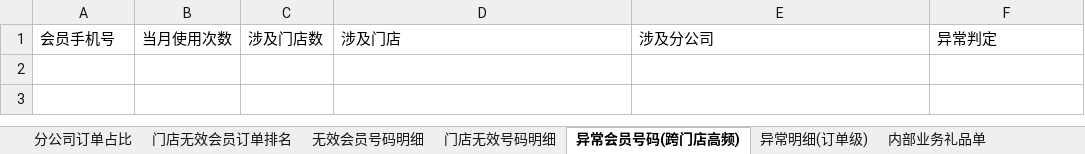
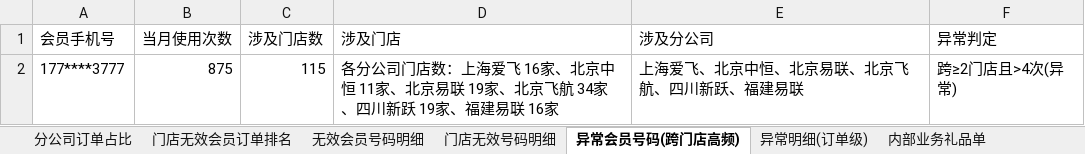
Before and after one commit to panghao007/retail-dashboard, an Excel workbook: d/2026-08-10_会员有效性分析.xlsx, sheet 异常会员号码(跨门店高频), drawn as a sheet; values as stored, in another font and other column widths than the file's, no borders; the diff names each change by its address in the sheet, - before the commit and + after, or states it on an @@ line.

```diff
--- a/d/2026-08-10_会员有效性分析.xlsx (sheet 异常会员号码(跨门店高频))
+++ b/d/2026-08-10_会员有效性分析.xlsx (sheet 异常会员号码(跨门店高频))
+row 2: 177****3777 | 875 | 115 | 各分公司门店数：上海爱飞 16家、北京中恒 11家、北京易联 19家、北京飞航 34家、四川新跃 19家、福建易联 16家 | 上海爱飞、北京中恒、北京易联、北京飞航、四川新跃、福建易联 | 跨≥2门店且>4次(异常)
```
Also changed, not shown: sheet 异常明细(订单级), sheet 内部业务礼品单, sheet 门店无效会员订单排名, sheet 门店无效号码明细, sheet 无效会员号码明细, sheet 分公司订单占比, 2 other files.
